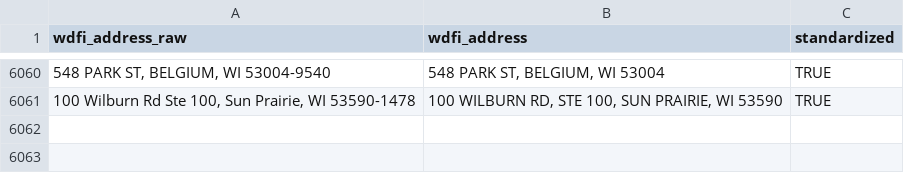
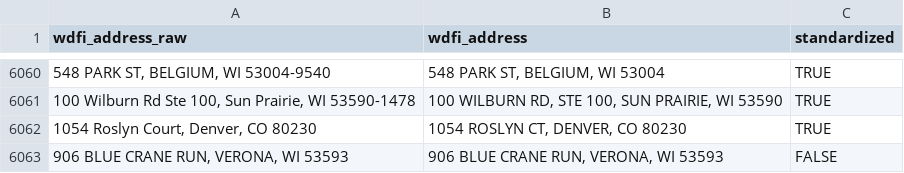
Before and after one commit to jdjohn215/mke-owner-networks, a CSV file: data/wdfi/standardized-addresses.csv, drawn as a sheet; only a part is shown, gaps mark what is left out; the diff names each change by its address in the sheet, - before the commit and + after, or states it on an @@ line.

```diff
--- a/data/wdfi/standardized-addresses.csv
+++ b/data/wdfi/standardized-addresses.csv
+row 6062: 1054 Roslyn Court, Denver, CO 80230 | 1054 ROSLYN CT, DENVER, CO 80230 | TRUE
+row 6063: 906 BLUE CRANE RUN, VERONA, WI 53593 | 906 BLUE CRANE RUN, VERONA, WI 53593 | FALSE
```
Also changed, not shown: data/overall-summary-stats.csv, 33 other files.
